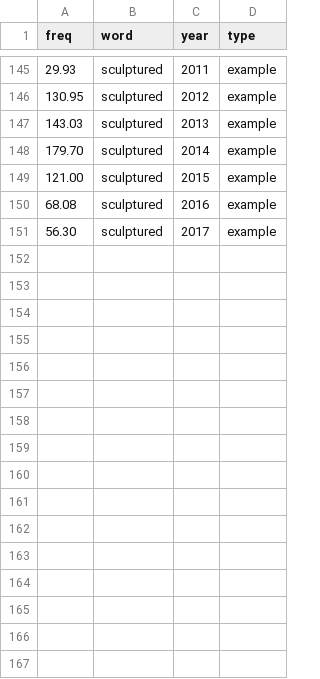
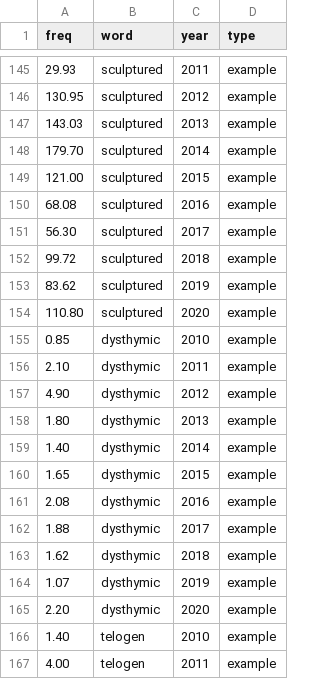
Before and after one commit to opedal/slangvolution, a CSV file: data/frequencies/example_words.csv, drawn as a sheet; only a part is shown, gaps mark what is left out; the diff names each change by its address in the sheet, - before the commit and + after, or states it on an @@ line.

```diff
--- a/data/frequencies/example_words.csv
+++ b/data/frequencies/example_words.csv
+row 152: 99.72 | sculptured | 2018 | example
+row 153: 83.62 | sculptured | 2019 | example
+row 154: 110.80 | sculptured | 2020 | example
+row 155: 0.85 | dysthymic | 2010 | example
+row 156: 2.10 | dysthymic | 2011 | example
+row 157: 4.90 | dysthymic | 2012 | example
+row 158: 1.80 | dysthymic | 2013 | example
+row 159: 1.40 | dysthymic | 2014 | example
+row 160: 1.65 | dysthymic | 2015 | example
+row 161: 2.08 | dysthymic | 2016 | example
+row 162: 1.88 | dysthymic | 2017 | example
+row 163: 1.62 | dysthymic | 2018 | example
+row 164: 1.07 | dysthymic | 2019 | example
+row 165: 2.20 | dysthymic | 2020 | example
+row 166: 1.40 | telogen | 2010 | example
+row 167: 4.00 | telogen | 2011 | example
```
Also changed, not shown: 4 other files.
